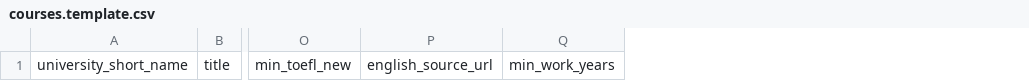
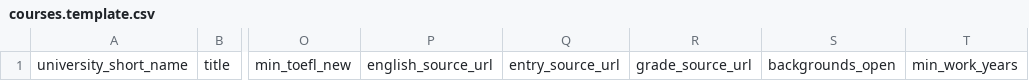
Before and after one commit to shrutimane2409/compass, a CSV file: data/courses.template.csv, drawn as a sheet; only a part is shown, gaps mark what is left out; the diff names each change by its address in the sheet, - before the commit and + after, or states it on an @@ line.

```diff
--- a/data/courses.template.csv
+++ b/data/courses.template.csv
+column Q, row 1: entry_source_url
+column R, row 1: grade_source_url
+column S, row 1: backgrounds_open
```
Also changed, not shown: data/courses.csv, 11 other files.
